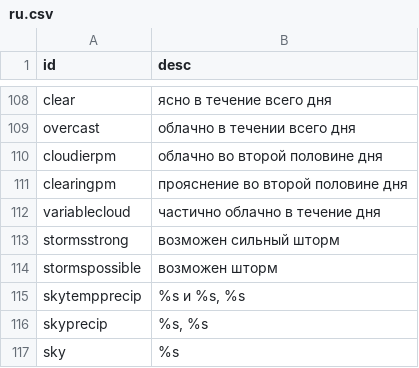
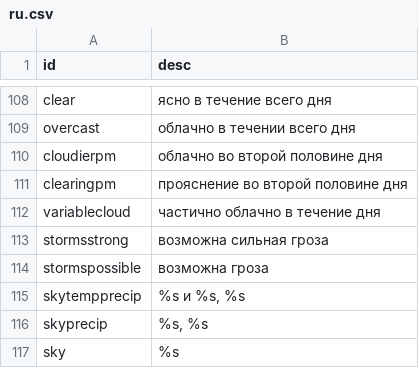
Before and after one commit to visualcrossing/Languages, a CSV file: src/ru.csv, drawn as a sheet; only a part is shown, gaps mark what is left out.

Commit message:
Update ru.csv
correct "storm" translate

```diff
--- a/src/ru.csv
+++ b/src/ru.csv
@@ -112,4 +112,4 @@ clearingpm,прояснение во второй половине дня
 variablecloud,частично облачно в течение дня
-stormsstrong,возможен сильный шторм
-stormspossible,возможен шторм
+stormsstrong,возможна сильная гроза
+stormspossible,возможна гроза
 skytempprecip,"%s и %s, %s"
```
